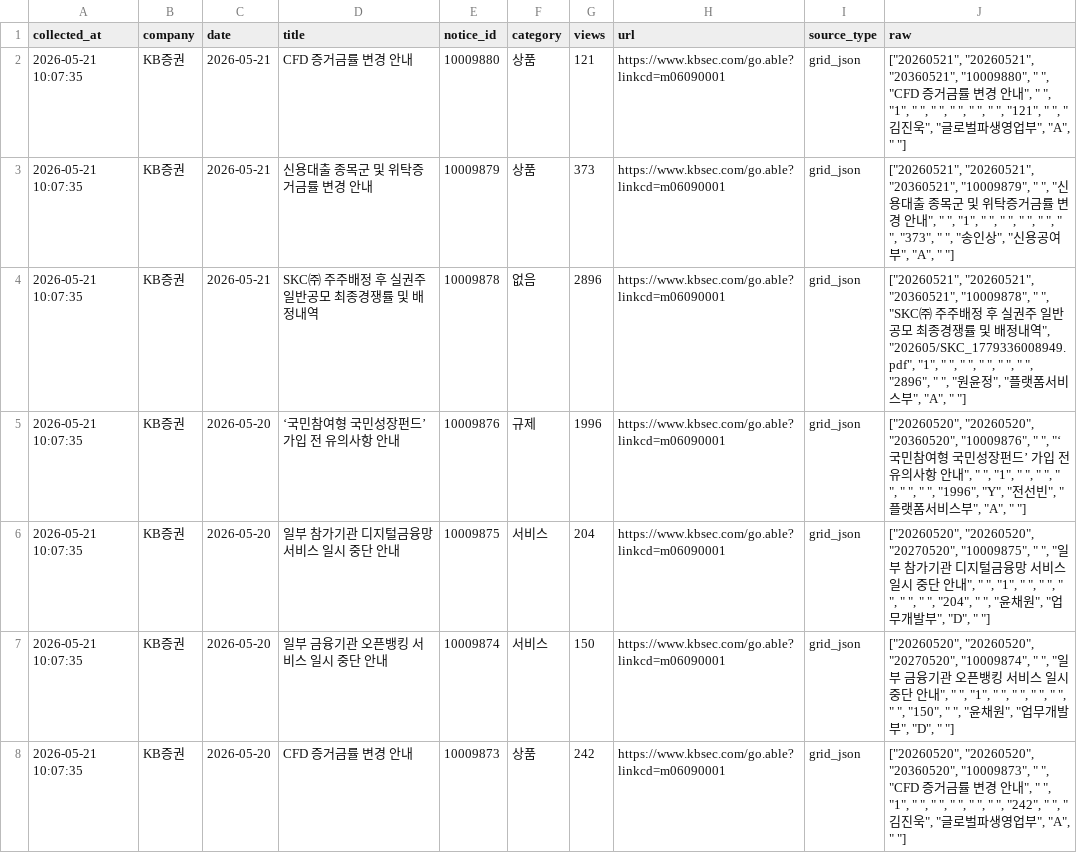
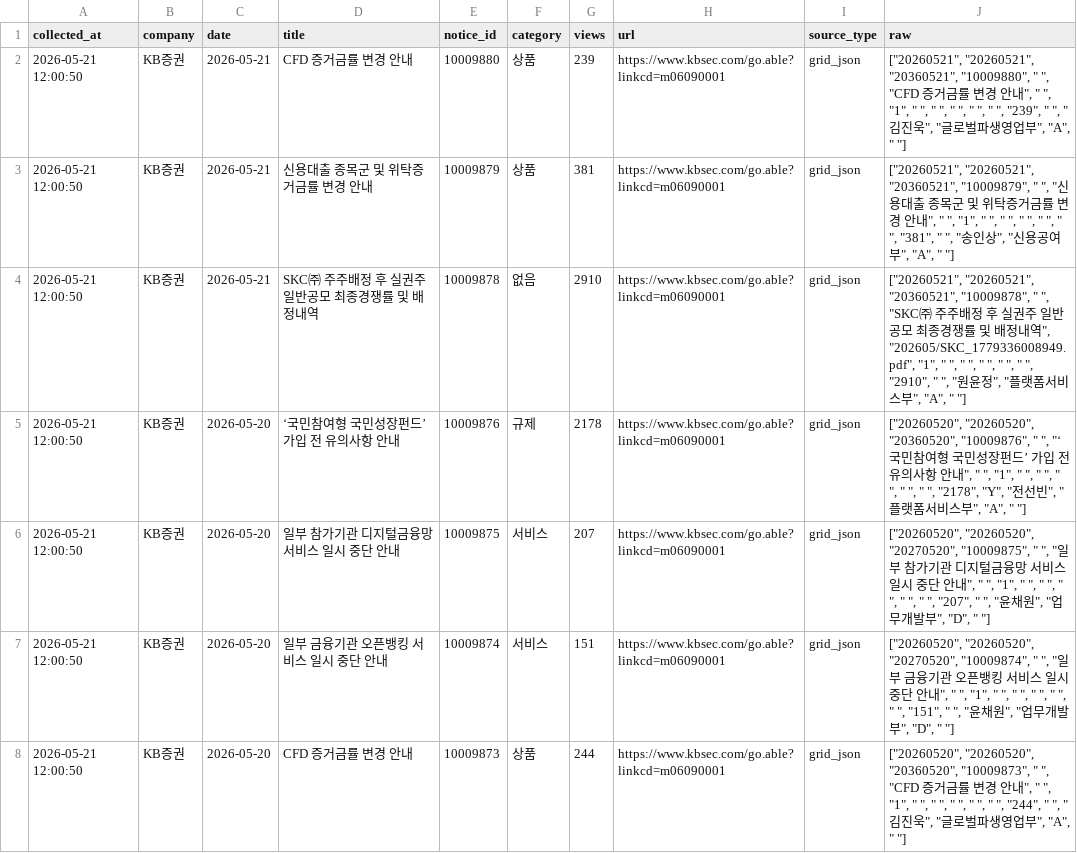
Before and after one commit to jinhoo-choi/risk-news-crolling, a CSV file: data/kb.csv, drawn as a sheet; only a part is shown; the diff covers the shown part only; the diff names each change by its address in the sheet, - before the commit and + after, or states it on an @@ line.

```diff
--- a/data/kb.csv
+++ b/data/kb.csv
-A2:A8 (collected_at): 2026-05-21 10:07:35
+A2:A8 (collected_at): 2026-05-21 12:00:50
-G2 (views): 121
+G2 (views): 239
-J2 (raw): …" ", "121", " ",…
+J2 (raw): …" ", "239", " ",…
-G3 (views): 373
+G3 (views): 381
-J3 (raw): …" ", " ", "373", " ", "송…
+J3 (raw): …" ", " ", "381", " ", "송…
-G4 (views): 2896
+G4 (views): 2910
-J4 (raw): …" ", "2896", " ",…
+J4 (raw): …" ", "2910", " ",…
-G5 (views): 1996
+G5 (views): 2178
-J5 (raw): …" ", " ", "1996", "Y", "전선…
+J5 (raw): …" ", " ", "2178", "Y", "전선…
-G6 (views): 204
+G6 (views): 207
-J6 (raw): …" ", " ", "204", " ", "윤…
+J6 (raw): …" ", " ", "207", " ", "윤…
-G7 (views): 150
+G7 (views): 151
-J7 (raw): …" ", " ", "150", " ", "윤…
+J7 (raw): …" ", " ", "151", " ", "윤…
-G8 (views): 242
+G8 (views): 244
-J8 (raw): …" ", "242", " ",…
+J8 (raw): …" ", "244", " ",…
```
Also changed, not shown: 41 edited cells elsewhere in this file, data/broker_notices_new_latest.csv, data/kiwoom.csv, 6 other files.
